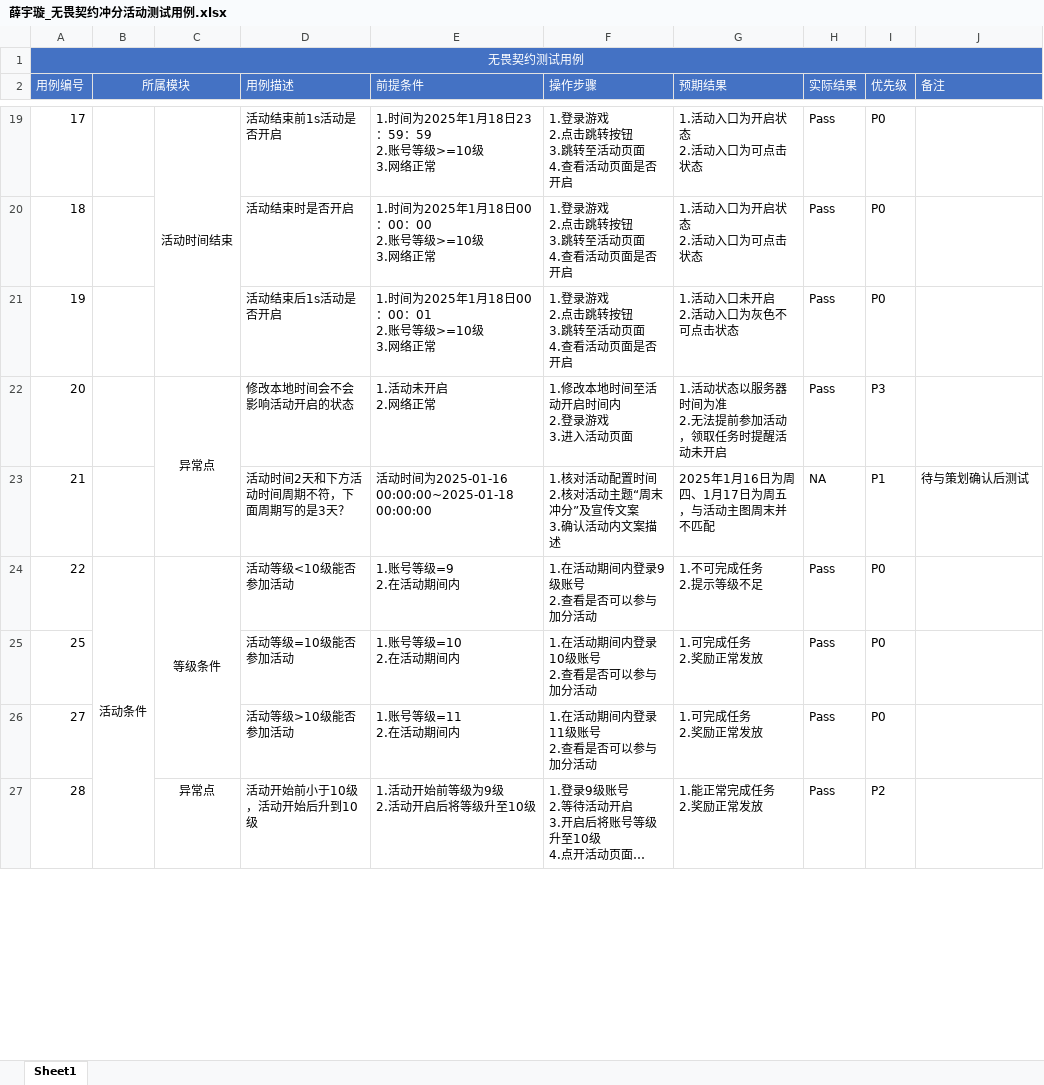
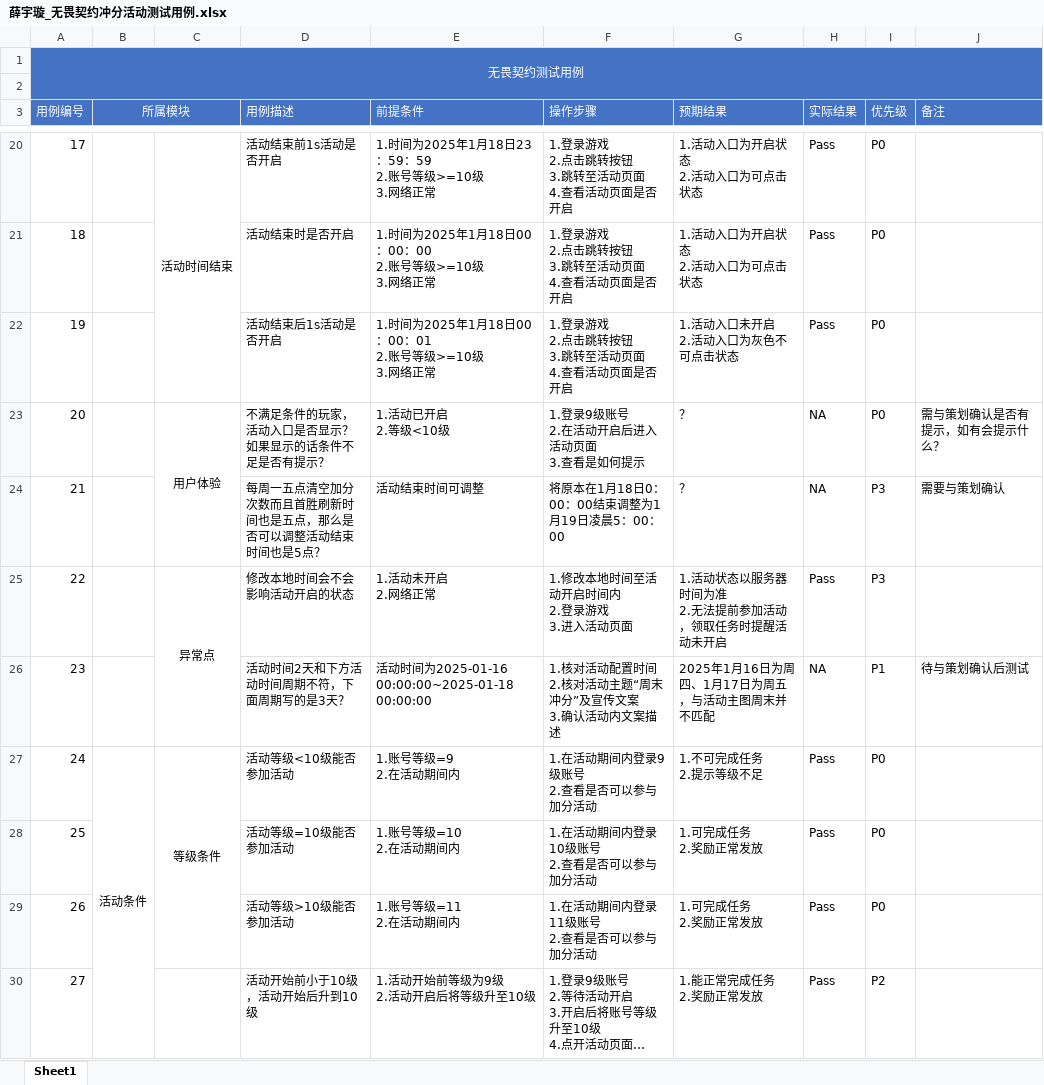
Before and after one commit to 1zero0/Obsidian-Notes, an Excel workbook: 培训日报/培训专用测试点文件夹/无畏契约冲分活动测试点/薛宇璇_无畏契约冲分活动测试用例.xlsx, sheet Sheet1, drawn as a sheet; only a part is shown, gaps mark what is left out; long unchanged cells end in …; values as stored, in another font and other column widths than the file's, no borders; addresses are those after the commit; ↵ is a line break in a cell; the diff covers the shown part only; the diff names each change by its address in the sheet, - before the commit and + after, or states it on an @@ line.

```diff
--- a/培训日报/培训专用测试点文件夹/无畏契约冲分活动测试点/薛宇璇_无畏契约冲分活动测试用例.xlsx (sheet Sheet1)
+++ b/培训日报/培训专用测试点文件夹/无畏契约冲分活动测试点/薛宇璇_无畏契约冲分活动测试用例.xlsx (sheet Sheet1)
+row 2: (empty)
+row 23: 20 |  | 用户体验 | 不满足条件的玩家，活动入口是否显示？如果显示的话条件不足是否有提示？ | 1.活动已开启 ↵ 2.等级<10级 | 1.登录9级账号 ↵ 2.在活动开启后进入活动页面 ↵ 3.查看是如何提示 | ？ | NA | P0 | 需与策划确认是否有提示，如有会提示什么？
+row 24: 21 |  |  | 每周一五点清空加分次数而且首胜刷新时间也是五点，那么是否可以调整活动结束时间也是5点？ | 活动结束时间可调整 | 将原本在1月18日0：00：00结束调整为1月19日凌晨5：00：00 | ？ | NA | P3 | 需要与策划确认
-A25 (用例编号): 20
+A25 (用例编号): 22
-A26 (用例编号): 21
+A26 (用例编号): 23
-A27 (用例编号): 22
+A27 (用例编号): 24
-A29 (用例编号): 27
+A29 (用例编号): 26
-A30 (用例编号): 28
+A30 (用例编号): 27
-C30: 异常点
+C30: (empty)
```
Also changed, not shown: 49 added rows, 7 removed rows and 19 edited cells elsewhere in this sheet, 7 other files.
